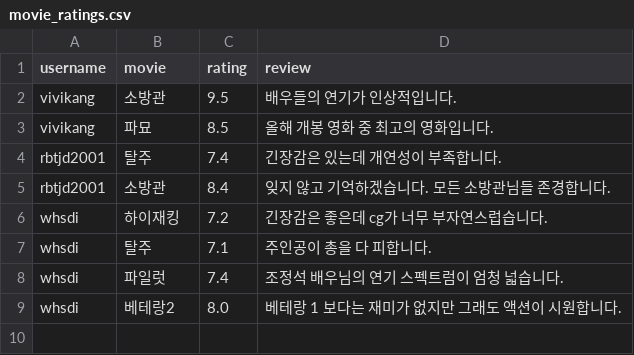
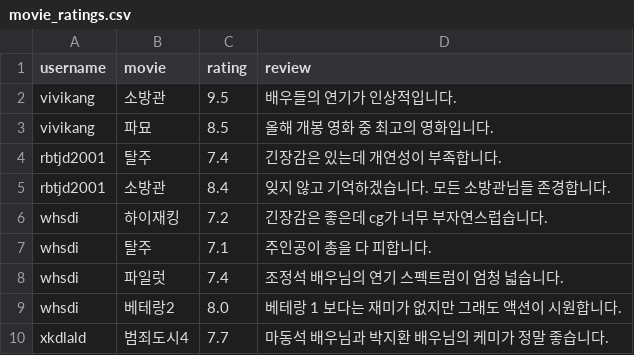
Before and after one commit to rkdrbtjd/movie_site, a CSV file: movie_ratings.csv, drawn as a sheet.

Commit message:
Update movie_ratings.csv

```diff
--- a/movie_ratings.csv
+++ b/movie_ratings.csv
@@ -9 +9,2 @@ whsdi,파일럿,7.4,조정석 배우님의 연기 스펙트럼이 엄청 넓습
 whsdi,베테랑2,8.0,베테랑 1 보다는 재미가 없지만 그래도 액션이 시원합니다.
+xkdlald,범죄도시4,7.7,마동석 배우님과 박지환 배우님의 케미가 정말 좋습니다.
```
